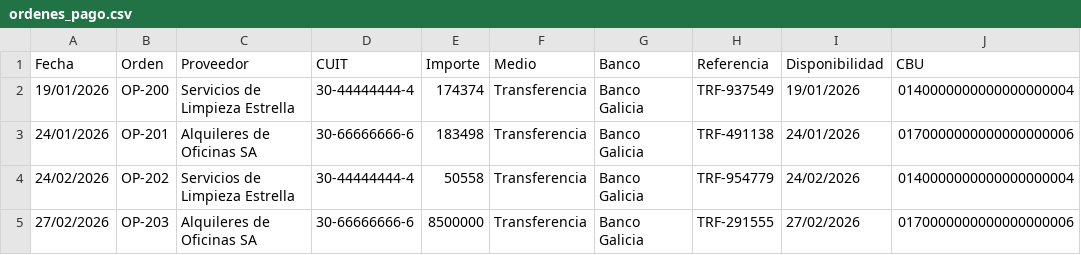
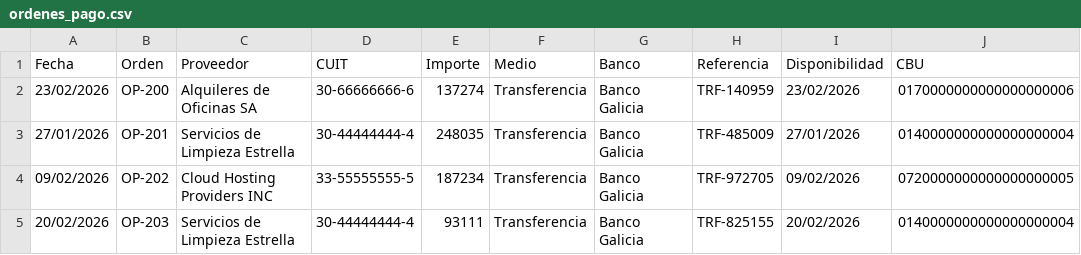
Before and after one commit to msaa911/BiFlow, a CSV file: test_data/ordenes_pago.csv, drawn as a sheet; only a part is shown; the diff covers the shown part only.

```diff
--- a/test_data/ordenes_pago.csv
+++ b/test_data/ordenes_pago.csv
@@ -1,5 +1,5 @@
 Fecha,Orden,Proveedor,CUIT,Importe,Medio,Banco,Referencia,Disponibilidad,CBU
-19/01/2026,OP-200,Servicios de Limpieza Estrella,30-44444444-4,174374,Transferencia,Banco Galicia,TRF-937549,19/01/2026,0140000000000000000004
-24/01/2026,OP-201,Alquileres de Oficinas SA,30-66666666-6,183498,Transferencia,Banco Galicia,TRF-491138,24/01/2026,0170000000000000000006
-24/02/2026,OP-202,Servicios de Limpieza Estrella,30-44444444-4,50558,Transferencia,Banco Galicia,TRF-954779,24/02/2026,0140000000000000000004
-27/02/2026,OP-203,Alquileres de Oficinas SA,30-66666666-6,8500000,Transferencia,Banco Galicia,TRF-291555,27/02/2026,0170000000000000000006
+23/02/2026,OP-200,Alquileres de Oficinas SA,30-66666666-6,137274,Transferencia,Banco Galicia,TRF-140959,23/02/2026,0170000000000000000006
+27/01/2026,OP-201,Servicios de Limpieza Estrella,30-44444444-4,248035,Transferencia,Banco Galicia,TRF-485009,27/01/2026,0140000000000000000004
+09/02/2026,OP-202,Cloud Hosting Providers INC,33-55555555-5,187234,Transferencia,Banco Galicia,TRF-972705,09/02/2026,0720000000000000000005
+20/02/2026,OP-203,Servicios de Limpieza Estrella,30-44444444-4,93111,Transferencia,Banco Galicia,TRF-825155,20/02/2026,0140000000000000000004
```
Also changed, not shown: 62 edited cells elsewhere in this file, test_data/compras_egresos.csv, test_data/extracto_bancario_columnas.csv, 16 other files.
